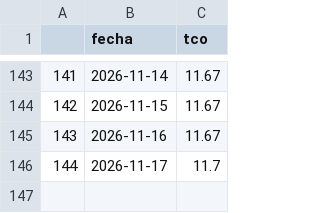
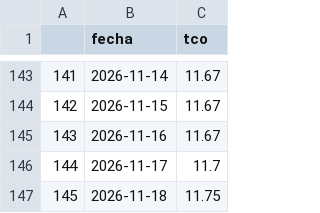
Before and after one commit to RhomDan/tipo_cambio_oficial_bcb, a CSV file: tco_diario.csv, drawn as a sheet; only a part is shown, gaps mark what is left out.

```diff
--- a/tco_diario.csv
+++ b/tco_diario.csv
@@ -146 +146,2 @@
 144,2026-11-17,11.7
+145,2026-11-18,11.75
```
Also changed, not shown: cotizaciones_bancos_multiples.csv, 3 other files.
